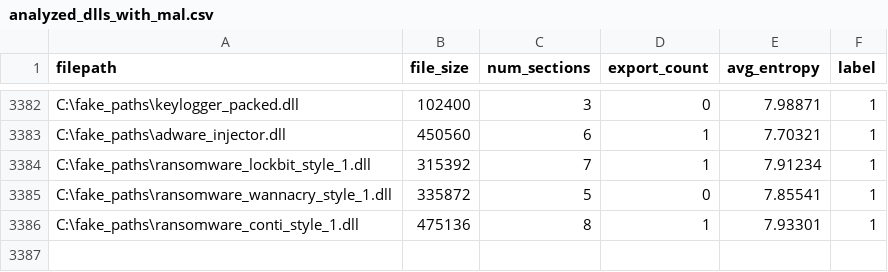
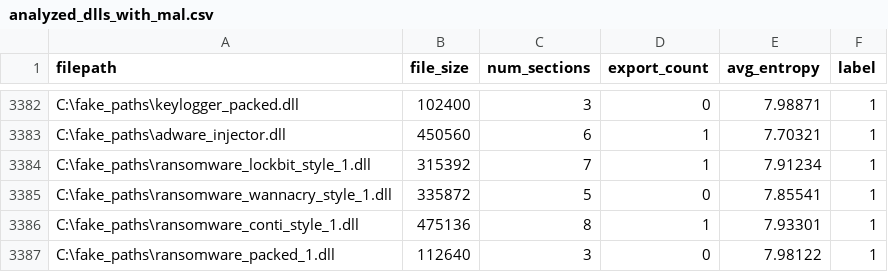
Before and after one commit to jyaniee/DLLDetect, a CSV file: tools/analyzed_dlls_with_mal.csv, drawn as a sheet; only a part is shown, gaps mark what is left out.

Commit message:
feat: 랜섬웨어 유형4 추출
fake_paths를 사용해 오버피팅 방지 단순 식별자로 변환

```diff
--- a/tools/analyzed_dlls_with_mal.csv
+++ b/tools/analyzed_dlls_with_mal.csv
@@ -3386 +3386,2 @@ C:\fake_paths\ransomware_wannacry_style_1.dll,335872,5,0,7.85541,1
 C:\fake_paths\ransomware_conti_style_1.dll,475136,8,1,7.93301,1
+C:\fake_paths\ransomware_packed_1.dll,112640,3,0,7.98122,1
```
